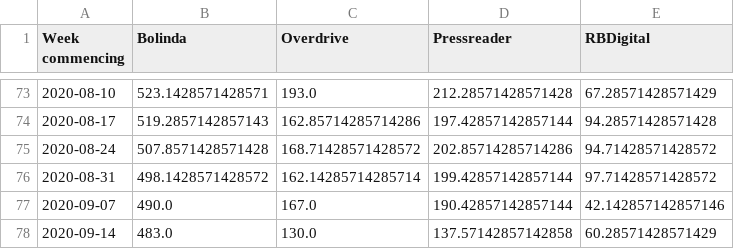
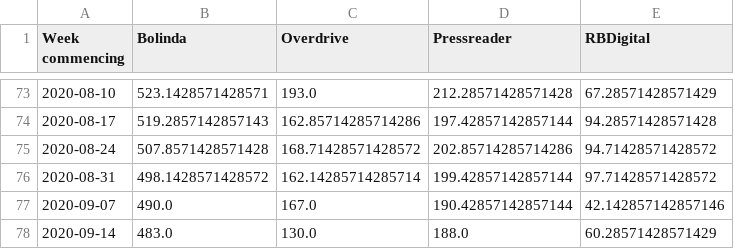
Before and after one commit to 0sumrich/library-dash, a CSV file: src/data/eusers.csv, drawn as a sheet; only a part is shown, gaps mark what is left out.

```diff
--- a/src/data/eusers.csv
+++ b/src/data/eusers.csv
@@ -77,2 +77,2 @@ Week commencing,Bolinda,Overdrive,Pressreader,RBDigital
 2020-09-07,490.0,167.0,190.42857142857144,42.142857142857146
-2020-09-14,483.0,130.0,137.57142857142858,60.28571428571429
+2020-09-14,483.0,130.0,188.0,60.28571428571429
```
Also changed, not shown: src/data/social_media.csv, src/data/yt-totals.csv, 1 other file.
